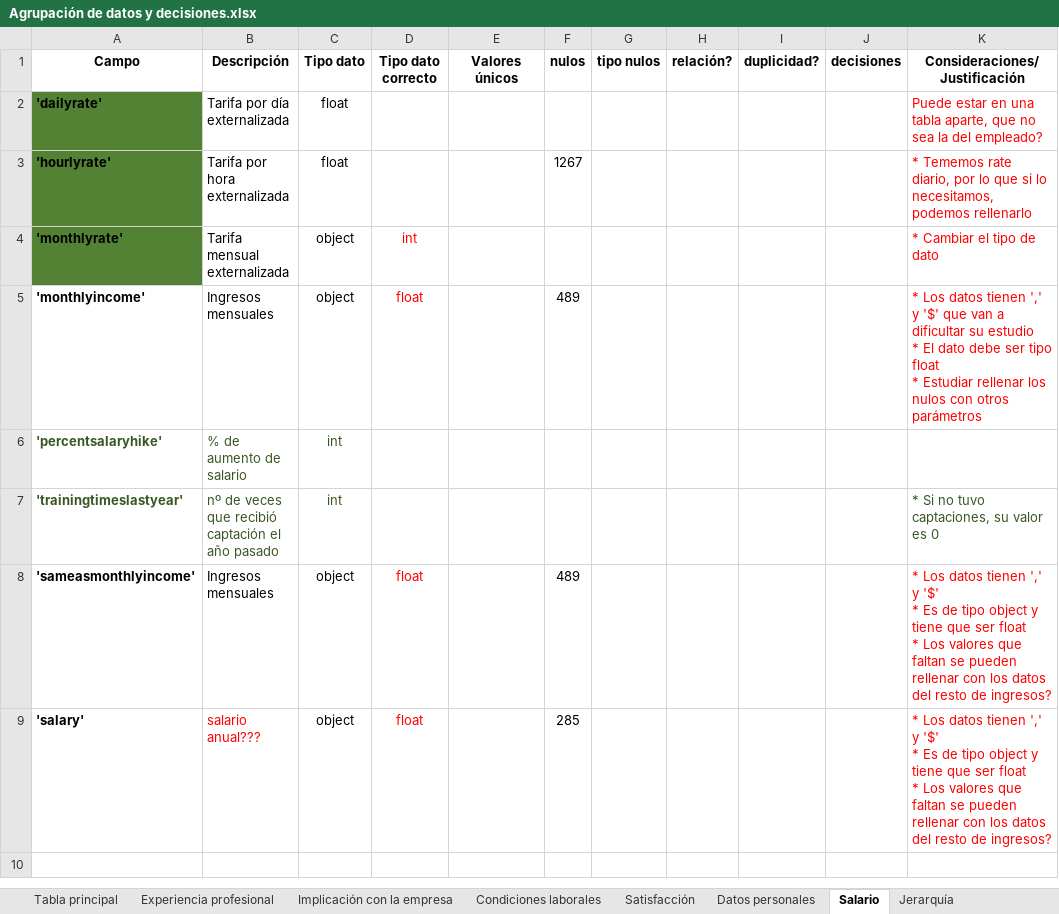
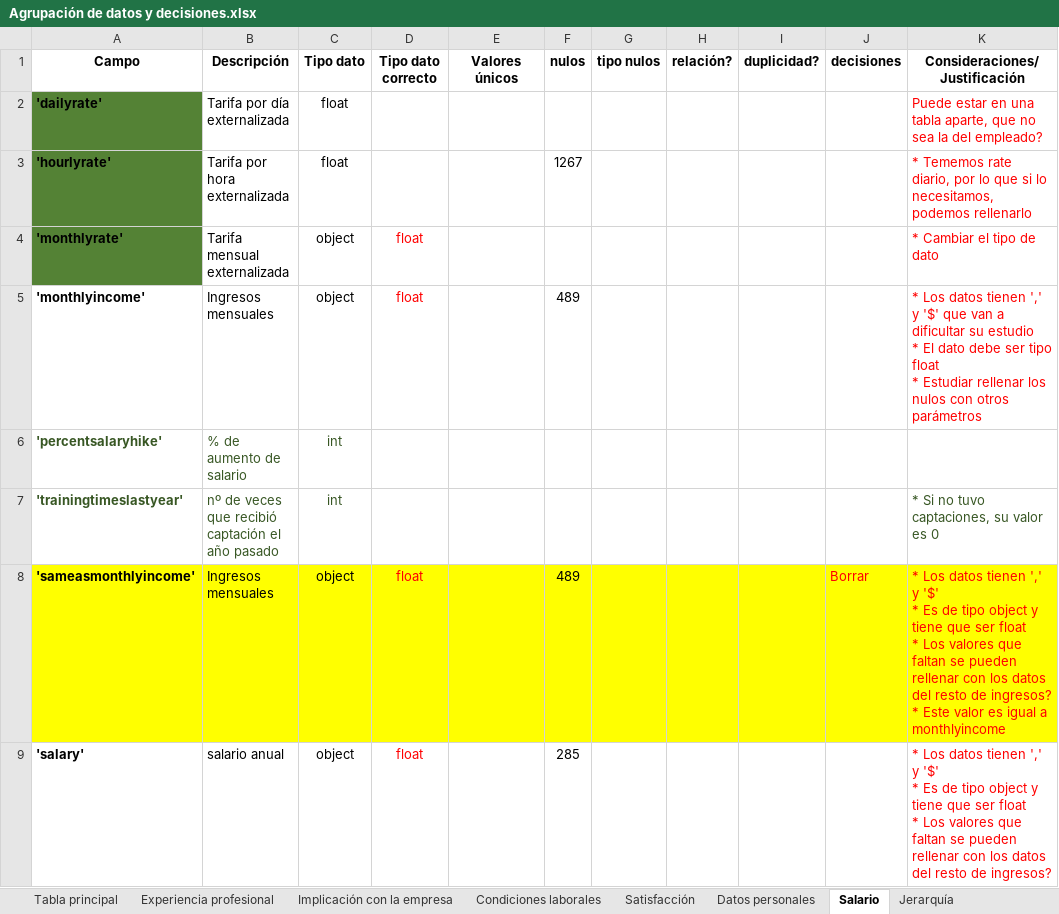
Before and after one commit to FiSaRaff/project-da-promo-k-modulo-3-team-2, an Excel workbook: Agrupación de datos y decisiones.xlsx, sheet Salario, drawn as a sheet; values as stored, in another font and other column widths than the file's, no borders; ↵ is a line break in a cell; the diff names each change by its address in the sheet, - before the commit and + after, or states it on an @@ line.

```diff
--- a/Agrupación de datos y decisiones.xlsx (sheet Salario)
+++ b/Agrupación de datos y decisiones.xlsx (sheet Salario)
-D4 (Tipo dato correcto): int
+D4 (Tipo dato correcto): float
-A8:K8 fill: none
+A8:K8 fill: #FFFF00
-J8 (decisiones): (empty)
+J8 (decisiones): Borrar
-K8 (Consideraciones/Justificación): …de ingresos?
+K8 (Consideraciones/Justificación): …de ingresos? ↵ * Este valor es igual a monthlyincome
-B9 (Descripción): salario anual???
+B9 (Descripción): salario anual
-B9 text colour: #FF0000
+B9 text colour: black
```
Also changed, not shown: sheet Datos personales, sheet Experiencia profesional, sheet Tabla principal, sheet Condiciones laborales.
